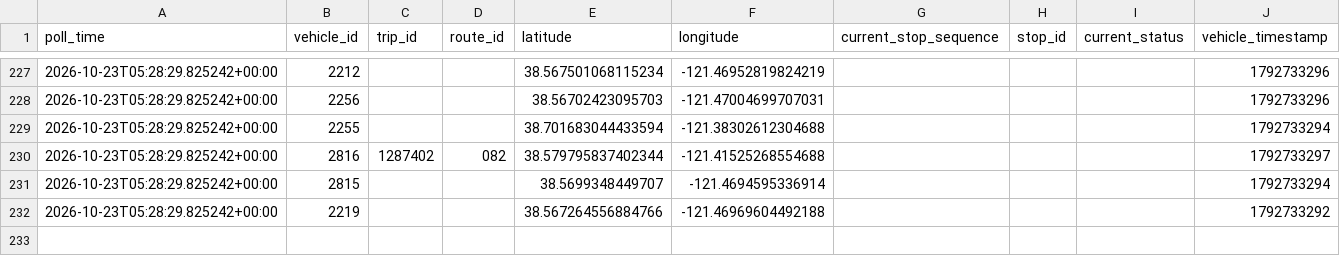
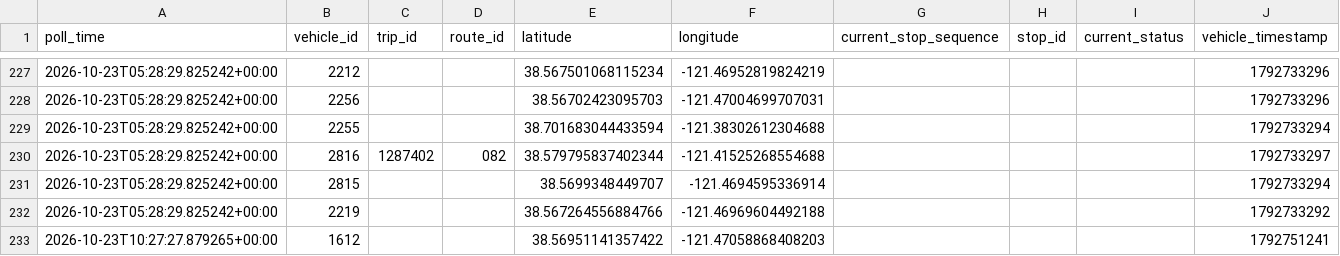
Before and after one commit to lukeruiz-23/sacRT-lightrail, a CSV file: data/raw/vehicle_positions/2026-10-23.csv, drawn as a sheet; only a part is shown, gaps mark what is left out; the diff names each change by its address in the sheet, - before the commit and + after, or states it on an @@ line.

```diff
--- a/data/raw/vehicle_positions/2026-10-23.csv
+++ b/data/raw/vehicle_positions/2026-10-23.csv
+row 233: 2026-10-23T10:27:27.879265+00:00 | 1612 |  |  | 38.56951141357422 | -121.47058868408203 |  |  |  | 1792751241
```
